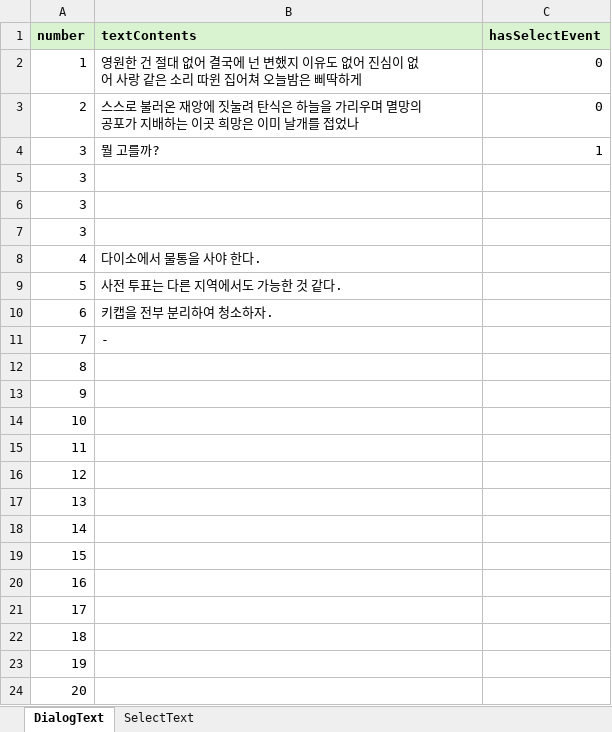
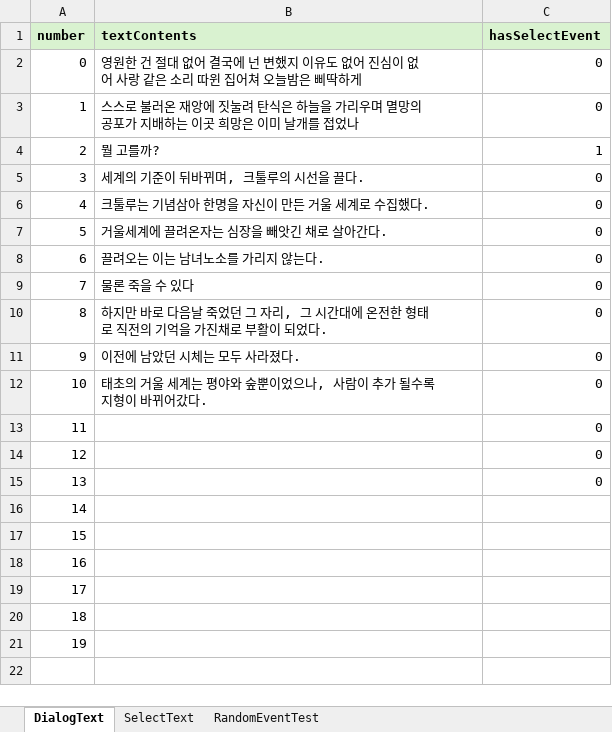
Before and after one commit to SharpSteamedBread/Project_Irrational, an Excel workbook: ProjectIrrational/Assets/ExcelBase/MainText.xlsx, sheet DialogText, drawn as a sheet; values as stored, in another font and other column widths than the file's, no borders; removed rows and columns are numbered as before the commit, all else as after; the diff names each change by its address in the sheet, - before the commit and + after, or states it on an @@ line.

```diff
--- a/ProjectIrrational/Assets/ExcelBase/MainText.xlsx (sheet DialogText)
+++ b/ProjectIrrational/Assets/ExcelBase/MainText.xlsx (sheet DialogText)
+sheet tab: RandomEventTest
+row 2: 0 | 영원한 건 절대 없어 결국에 넌 변했지 이유도 없어 진심이 없어 사랑 같은 소리 따윈 집어쳐 오늘밤은 삐딱하게 | 0
-B3 (textContents): 영원한 건 절대 없어 결국에 넌 변했지 이유도 없어 진심이 없어 사랑 같은 소리 따윈 집어쳐 오늘밤은 삐딱하게
+B3 (textContents): 스스로 불러온 재앙에 짓눌려 탄식은 하늘을 가리우며 멸망의 공포가 지배하는 이곳 희망은 이미 날개를 접었나
-row 3: 2 | 스스로 불러온 재앙에 짓눌려 탄식은 하늘을 가리우며 멸망의 공포가 지배하는 이곳 희망은 이미 날개를 접었나 | 0
-A4 (number): 3
+A4 (number): 2
-B5 (textContents): (empty)
+B5 (textContents): 세계의 기준이 뒤바뀌며, 크툴루의 시선을 끌다.
-C5 (hasSelectEvent): (empty)
+C5 (hasSelectEvent): 0
-row 6: 3
-row 7: 3
-B6 (textContents): 다이소에서 물통을 사야 한다.
+B6 (textContents): 크툴루는 기념삼아 한명을 자신이 만든 거울 세계로 수집했다.
-C6:C15 (hasSelectEvent): (empty)
+C6:C15 (hasSelectEvent): 0
-B7 (textContents): 사전 투표는 다른 지역에서도 가능한 것 같다.
+B7 (textContents): 거울세계에 끌려온자는 심장을 빼앗긴 채로 살아간다.
-B8 (textContents): 키캡을 전부 분리하여 청소하자.
+B8 (textContents): 끌려오는 이는 남녀노소를 가리지 않는다.
-B9 (textContents): -
+B9 (textContents): 물론 죽을 수 있다
-B10 (textContents): (empty)
+B10 (textContents): 하지만 바로 다음날 죽었던 그 자리, 그 시간대에 온전한 형태로 직전의 기억을 가진채로 부활이 되었다.
-B11 (textContents): (empty)
+B11 (textContents): 이전에 남았던 시체는 모두 사라졌다.
-B12 (textContents): (empty)
+B12 (textContents): 태초의 거울 세계는 평야와 숲뿐이었으나, 사람이 추가 될수록 지형이 바뀌어갔다.
-row 24: 20
```
Also changed, not shown: sheet SelectText, 9 other files.
